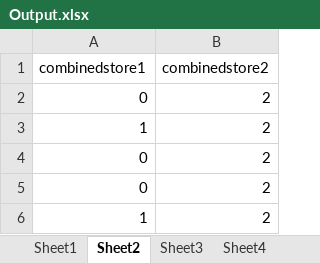
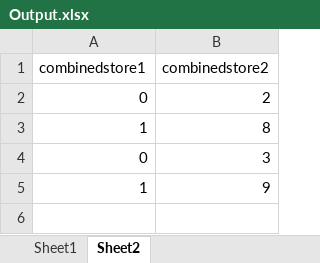
Before and after one commit to tpan2/midterm-project, an Excel workbook: face-directory/Output.xlsx, sheet Sheet2, drawn as a sheet; values as stored, in another font and other column widths than the file's, no borders; removed rows and columns are numbered as before the commit, all else as after; the diff names each change by its address in the sheet, - before the commit and + after, or states it on an @@ line.

```diff
--- a/face-directory/Output.xlsx (sheet Sheet2)
+++ b/face-directory/Output.xlsx (sheet Sheet2)
-sheet tab: Sheet3
-sheet tab: Sheet4
-B3 (combinedstore2): 2
+B3 (combinedstore2): 8
-B4 (combinedstore2): 2
+B4 (combinedstore2): 3
-row 5: 0 | 2
-B5 (combinedstore2): 2
+B5 (combinedstore2): 9
```
Also changed, not shown: sheet Sheet1, other sheet tabs, 3 other files.
